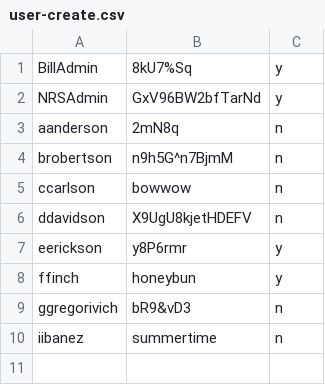
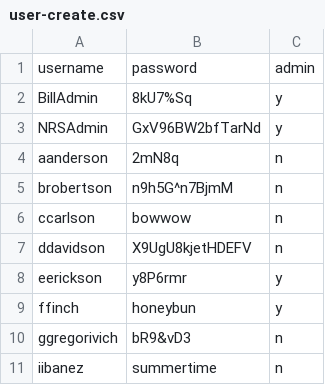
Before and after one commit to rboics/ansible-infrastructure, a CSV file: floor/roles/common/files/user-create.csv, drawn as a sheet.

```diff
--- a/floor/roles/common/files/user-create.csv
+++ b/floor/roles/common/files/user-create.csv
@@ -1 +1,2 @@
+username,password,admin
 BillAdmin,8kU7%Sq,y
```
Also changed, not shown: 2 other files.
